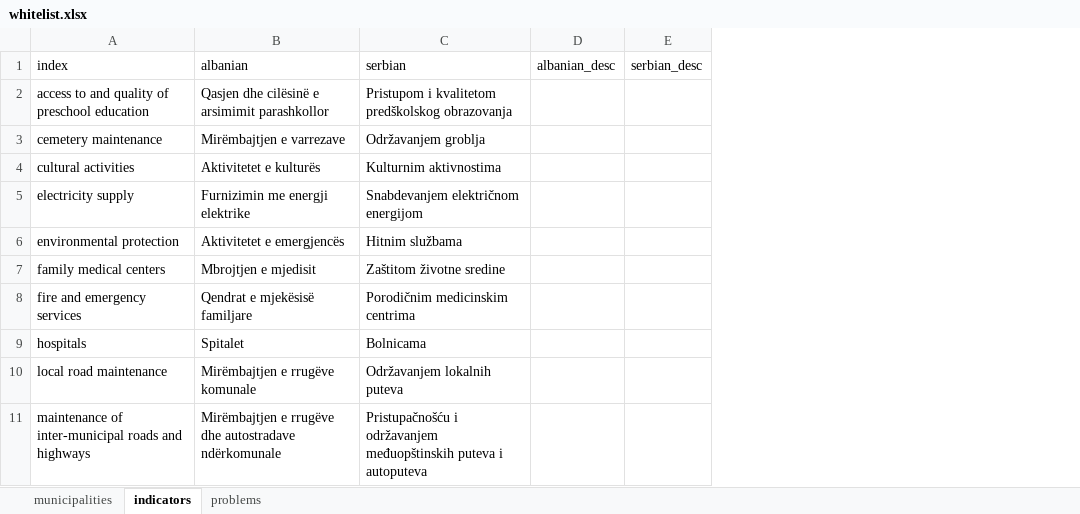
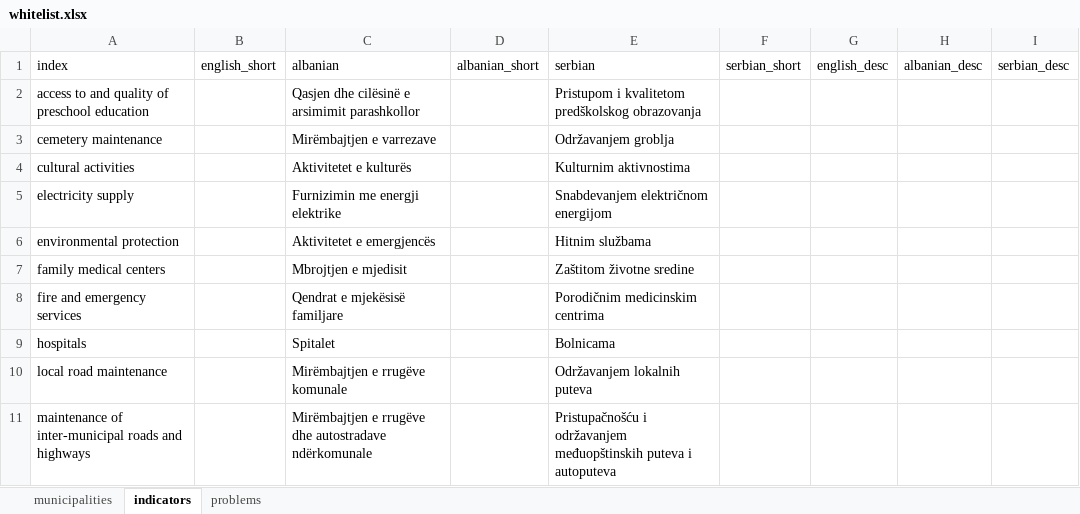
Before and after one commit to opendatakosovo/UNKT-MDG-visualizer, an Excel workbook: data/standard_lists/whitelist.xlsx, sheet indicators, drawn as a sheet; only a part is shown; values as stored, in another font and other column widths than the file's, no borders; the diff names each change by its address in the sheet, - before the commit and + after, or states it on an @@ line.

Commit message:
Changes to whitelist and downloads

```diff
--- a/data/standard_lists/whitelist.xlsx (sheet indicators)
+++ b/data/standard_lists/whitelist.xlsx (sheet indicators)
+column B (english_short), empty
+column D (albanian_short), empty
+column F (serbian_short), empty
+column G (english_desc), empty
```
Also changed, not shown: 7 other files.
